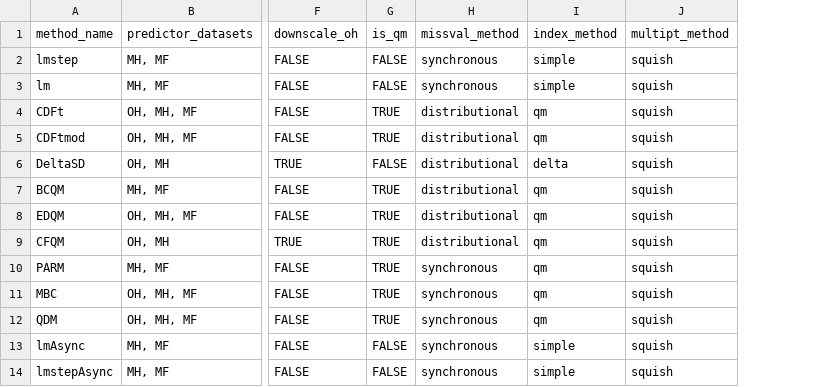
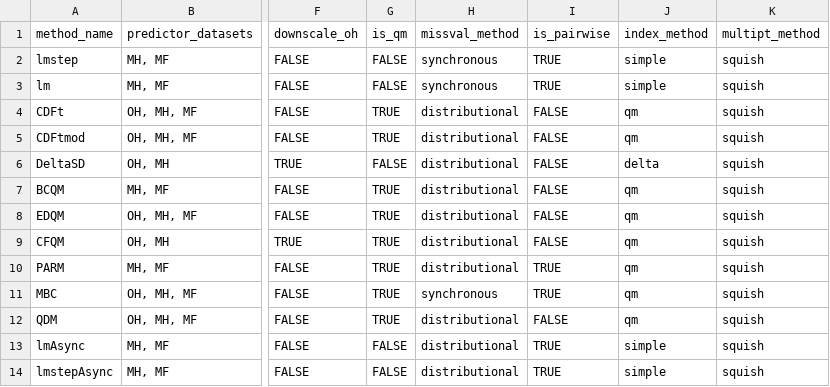
Before and after one commit to NOAA-GFDL/FUDGE, a CSV file: Rsuite/aux/ds_att_sheet.csv, drawn as a sheet; only a part is shown, gaps mark what is left out; the diff names each change by its address in the sheet, - before the commit and + after, or states it on an @@ line.

```diff
--- a/Rsuite/aux/ds_att_sheet.csv
+++ b/Rsuite/aux/ds_att_sheet.csv
+column I (is_pairwise), rows 2-14: TRUE | TRUE | FALSE | FALSE | FALSE | FALSE | FALSE | FALSE | TRUE | TRUE | FALSE | TRUE | TRUE
-H10 (missval_method): synchronous
+H10 (missval_method): distributional
-H12:H14 (missval_method): synchronous
+H12:H14 (missval_method): distributional
```
Also changed, not shown: 7 other files.
